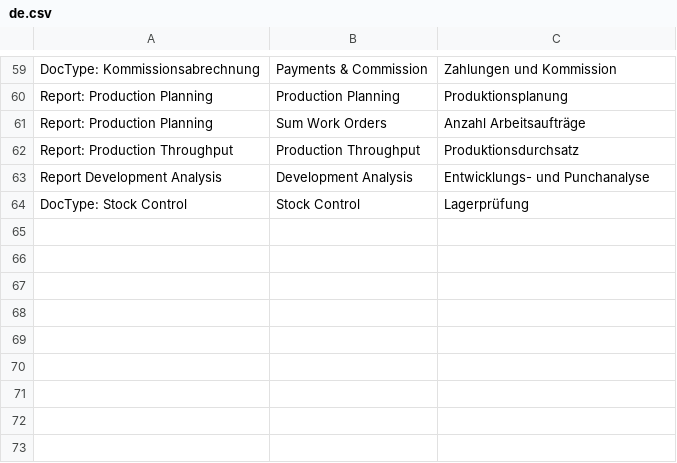
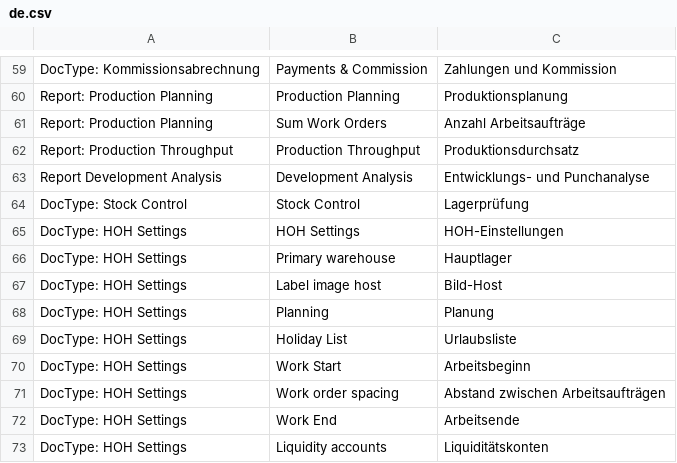
Before and after one commit to libracore/hoh, a CSV file: hoh/translations/de.csv, drawn as a sheet; only a part is shown, gaps mark what is left out.

Commit message:
work order label from item format, translations

```diff
--- a/hoh/translations/de.csv
+++ b/hoh/translations/de.csv
@@ -64 +64,10 @@ Report Development Analysis,Development Analysis,Entwicklungs- und Punchanalyse
 DocType: Stock Control,Stock Control,Lagerprüfung
+DocType: HOH Settings,HOH Settings,HOH-Einstellungen
+DocType: HOH Settings,Primary warehouse,Hauptlager
+DocType: HOH Settings,Label image host,Bild-Host
+DocType: HOH Settings,Planning,Planung
+DocType: HOH Settings,Holiday List,Urlaubsliste
+DocType: HOH Settings,Work Start,Arbeitsbeginn
+DocType: HOH Settings,Work order spacing,Abstand zwischen Arbeitsaufträgen
+DocType: HOH Settings,Work End,Arbeitsende
+DocType: HOH Settings,Liquidity accounts,Liquiditätskonten
```
Also changed, not shown: 1 other file.
